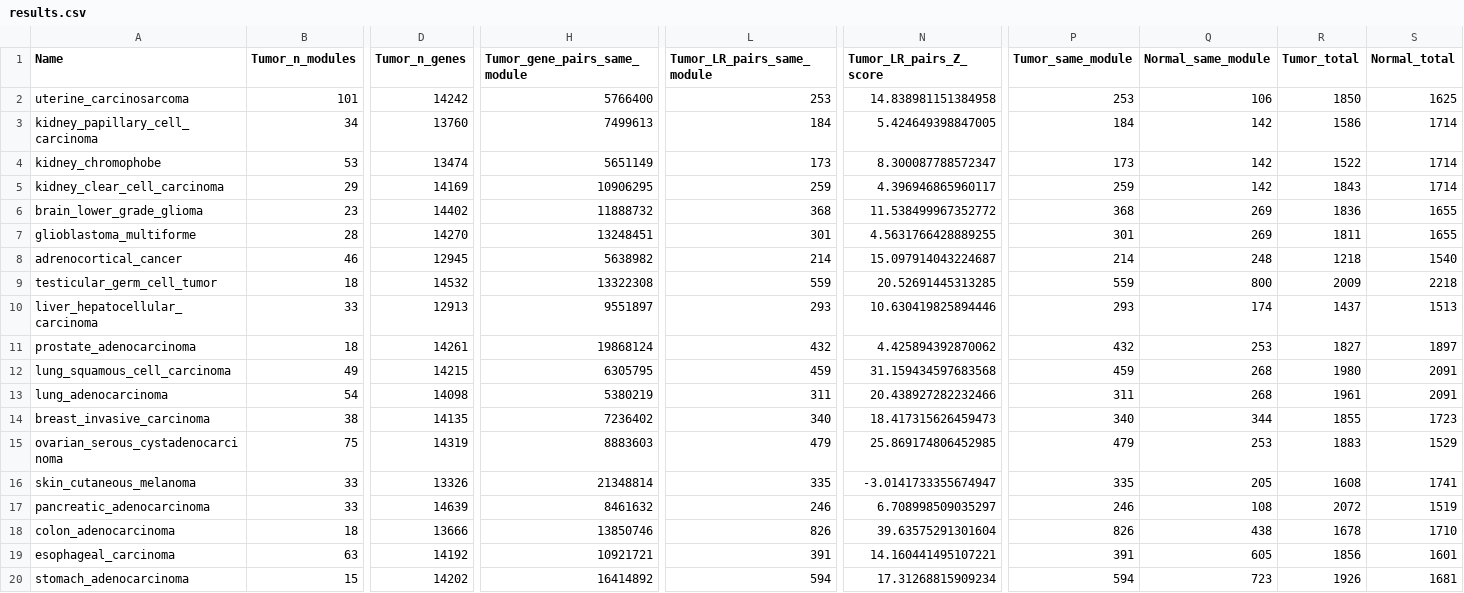
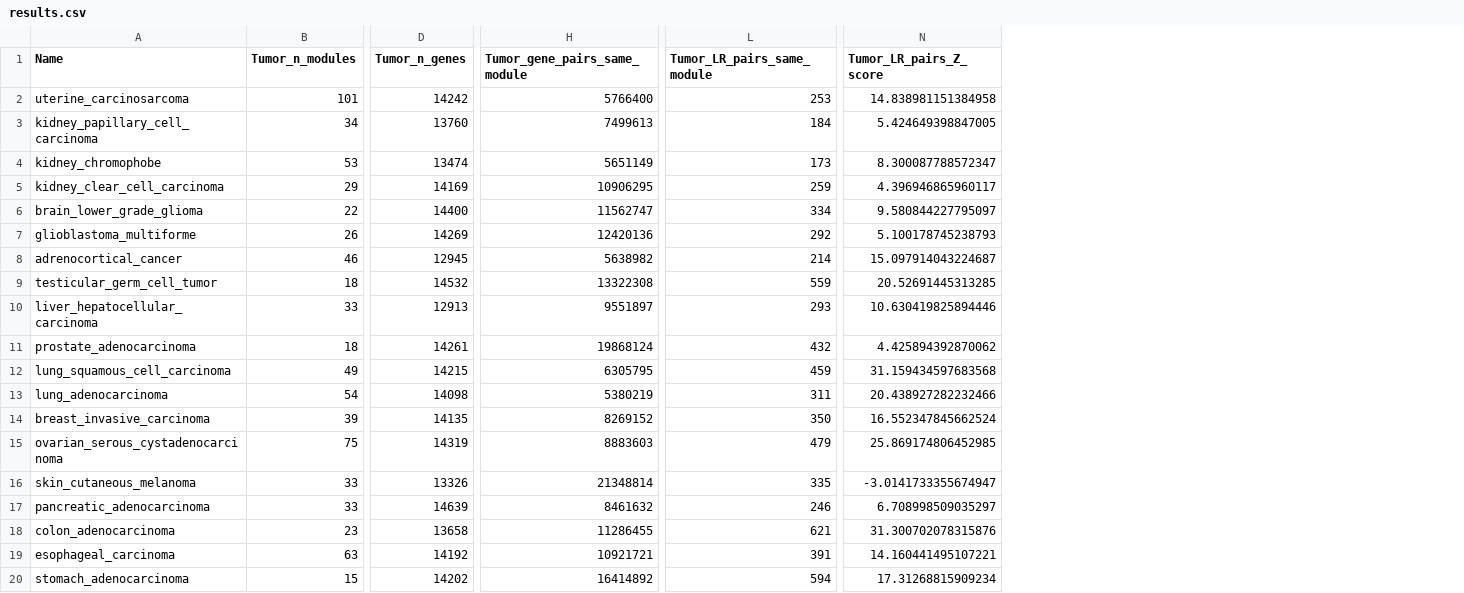
Before and after one commit to lorenzoamir/cci_circuits_paper_2025, a CSV file: code/1_compare/results.csv, drawn as a sheet; only a part is shown, gaps mark what is left out; the diff covers the shown part only; the diff names each change by its address in the sheet, - before the commit and + after, or states it on an @@ line.

```diff
--- a/code/1_compare/results.csv
+++ b/code/1_compare/results.csv
-column P (Tumor_same_module), rows 2-20: 253 | 184 | 173 | 259 | 368 | 301 | 214 | 559 | 293 | 432 | 459 | 311 | 340 | 479 | 335 | 246 | 826 | 391 | 594
-column Q (Normal_same_module), rows 2-20: 106 | 142 | 142 | 142 | 269 | 269 | 248 | 800 | 174 | 253 | 268 | 268 | 344 | 253 | 205 | 108 | 438 | 605 | 723
-column R (Tumor_total), rows 2-20: 1850 | 1586 | 1522 | 1843 | 1836 | 1811 | 1218 | 2009 | 1437 | 1827 | 1980 | 1961 | 1855 | 1883 | 1608 | 2072 | 1678 | 1856 | 1926
-column S (Normal_total), rows 2-20: 1625 | 1714 | 1714 | 1714 | 1655 | 1655 | 1540 | 2218 | 1513 | 1897 | 2091 | 2091 | 1723 | 1529 | 1741 | 1519 | 1710 | 1601 | 1681
-B6 (Tumor_n_modules): 23
+B6 (Tumor_n_modules): 22
-D6 (Tumor_n_genes): 14402
+D6 (Tumor_n_genes): 14400
-H6 (Tumor_gene_pairs_same_module): 11888732
+H6 (Tumor_gene_pairs_same_module): 11562747
-L6 (Tumor_LR_pairs_same_module): 368
+L6 (Tumor_LR_pairs_same_module): 334
-N6 (Tumor_LR_pairs_Z_score): 11.538499967352772
+N6 (Tumor_LR_pairs_Z_score): 9.580844227795097
-B7 (Tumor_n_modules): 28
+B7 (Tumor_n_modules): 26
-D7 (Tumor_n_genes): 14270
+D7 (Tumor_n_genes): 14269
-H7 (Tumor_gene_pairs_same_module): 13248451
+H7 (Tumor_gene_pairs_same_module): 12420136
-L7 (Tumor_LR_pairs_same_module): 301
+L7 (Tumor_LR_pairs_same_module): 292
-N7 (Tumor_LR_pairs_Z_score): 4.5631766428889255
+N7 (Tumor_LR_pairs_Z_score): 5.100178745238793
-B14 (Tumor_n_modules): 38
+B14 (Tumor_n_modules): 39
-H14 (Tumor_gene_pairs_same_module): 7236402
+H14 (Tumor_gene_pairs_same_module): 8269152
-L14 (Tumor_LR_pairs_same_module): 340
+L14 (Tumor_LR_pairs_same_module): 350
-N14 (Tumor_LR_pairs_Z_score): 18.417315626459473
+N14 (Tumor_LR_pairs_Z_score): 16.552347845662524
-B18 (Tumor_n_modules): 18
+B18 (Tumor_n_modules): 23
-D18 (Tumor_n_genes): 13666
+D18 (Tumor_n_genes): 13658
-H18 (Tumor_gene_pairs_same_module): 13850746
+H18 (Tumor_gene_pairs_same_module): 11286455
-L18 (Tumor_LR_pairs_same_module): 826
+L18 (Tumor_LR_pairs_same_module): 621
-N18 (Tumor_LR_pairs_Z_score): 39.63575291301604
+N18 (Tumor_LR_pairs_Z_score): 31.300702078315876
```
Also changed, not shown: 4 edited cells elsewhere in this file, 46 other files.
